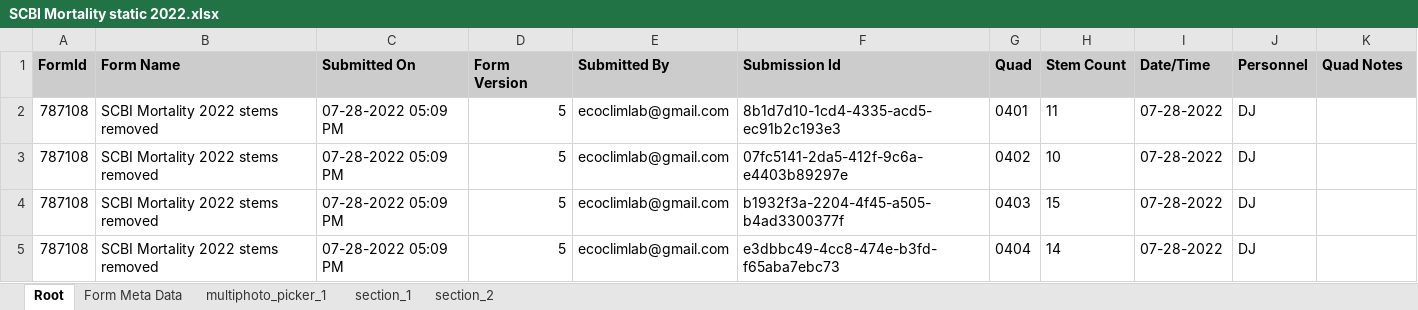
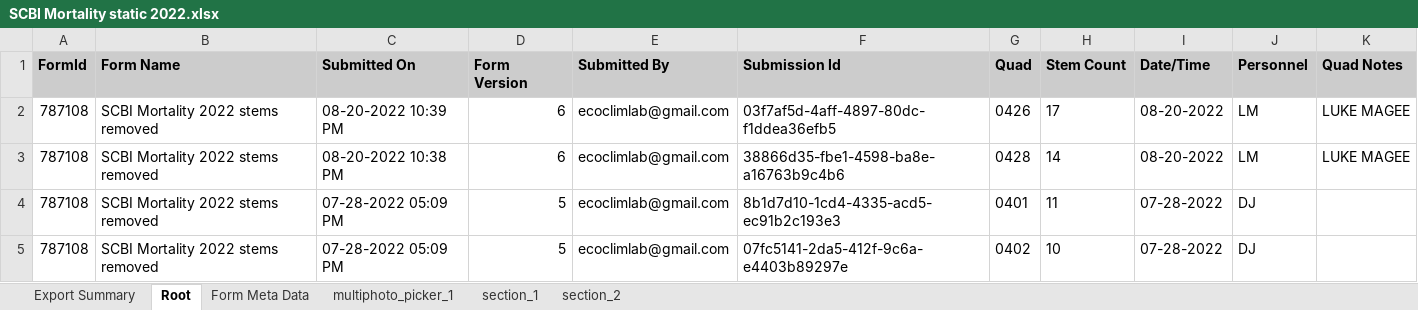
Before and after one commit to SCBI-ForestGEO/SCBImortality, an Excel workbook: raw_data/FFF_excel/SCBI Mortality static 2022.xlsx, sheet Root, drawn as a sheet; only a part is shown; the shorter side is filled out with more unchanged rows; values as stored, in another font and other column widths than the file's, no borders; the diff names each change by its address in the sheet, - before the commit and + after, or states it on an @@ line.

```diff
--- a/raw_data/FFF_excel/SCBI Mortality static 2022.xlsx (sheet Root)
+++ b/raw_data/FFF_excel/SCBI Mortality static 2022.xlsx (sheet Root)
+sheet tab: Export Summary
+row 2: 787108 | SCBI Mortality 2022 stems removed | 08-20-2022 10:39 PM | 6 | ecoclimlab@gmail.com | 03f7af5d-4aff-4897-80dc-f1ddea36efb5 | 0426 | 17 | 08-20-2022 | LM | LUKE MAGEE
+row 3: 787108 | SCBI Mortality 2022 stems removed | 08-20-2022 10:38 PM | 6 | ecoclimlab@gmail.com | 38866d35-fbe1-4598-ba8e-a16763b9c4b6 | 0428 | 14 | 08-20-2022 | LM | LUKE MAGEE
```
Also changed, not shown: sheet section_1, sheet section_2, sheet multiphoto_picker_1, sheet Form Meta Data.
